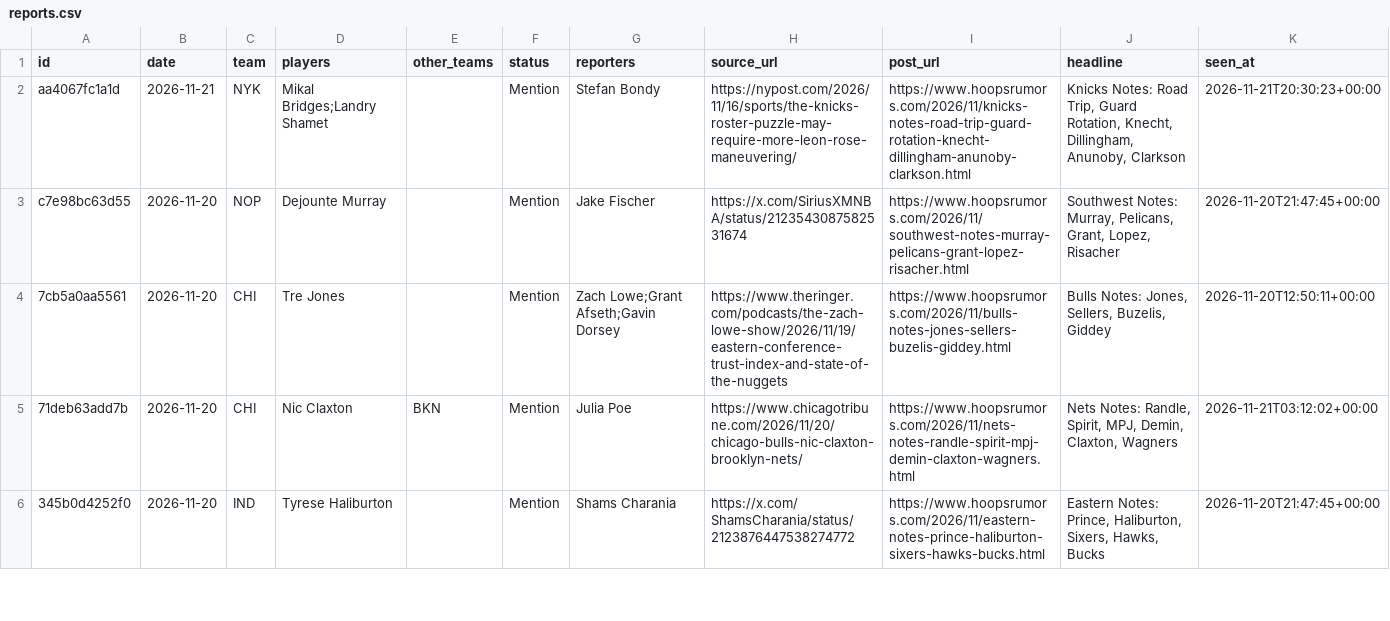
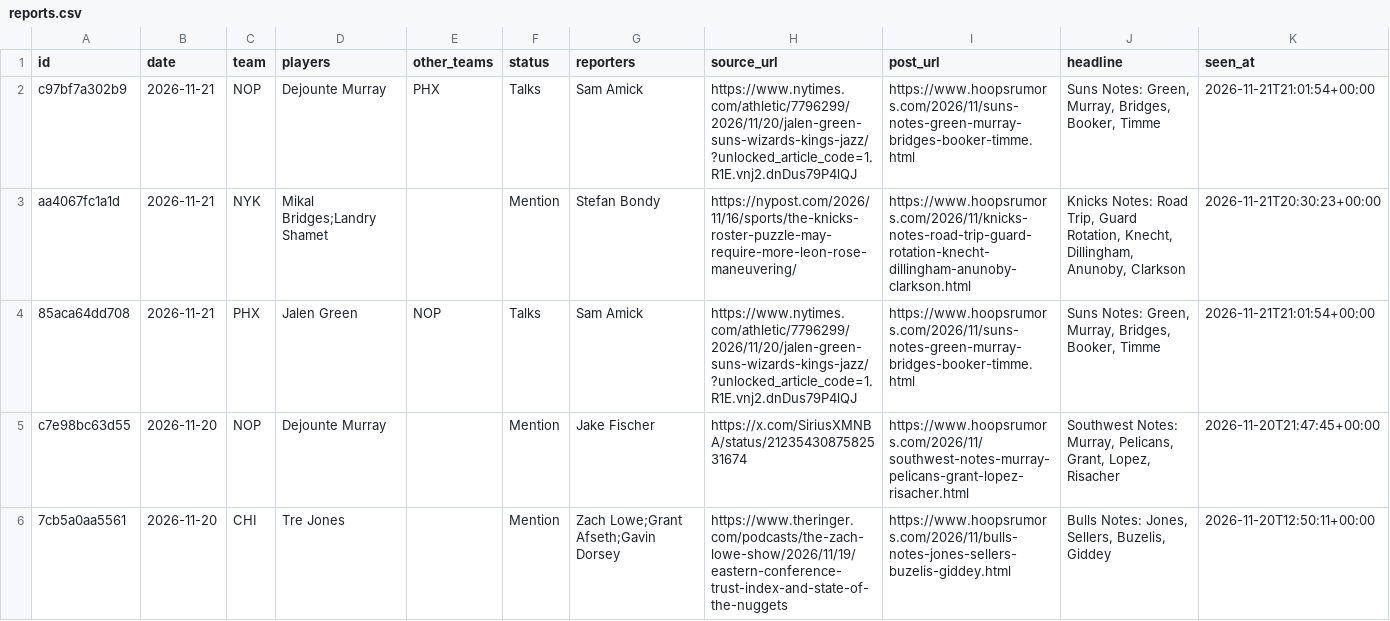
Before and after one commit to Stots714/lakers-tracker, a CSV file: data/trades/reports.csv, drawn as a sheet; only a part is shown; the shorter side is filled out with more unchanged rows; the diff names each change by its address in the sheet, - before the commit and + after, or states it on an @@ line.

Commit message:
Trade reports: 2 new

```diff
--- a/data/trades/reports.csv
+++ b/data/trades/reports.csv
+row 2: c97bf7a302b9 | 2026-11-21 | NOP | Dejounte Murray | PHX | Talks | Sam Amick | https://www.nytimes.com/athletic/7796299/2026/11/20/jalen-green-suns-wizards-kings-jazz/?unlocked_article_code=1.R1E.vnj2.dnDus79P4lQJ | https://www.hoopsrumors.com/2026/11/suns-notes-green-murray-bridges-booker-timme.html | Suns Notes: Green, Murray, Bridges, Booker, Timme | 2026-11-21T21:01:54+00:00
+row 4: 85aca64dd708 | 2026-11-21 | PHX | Jalen Green | NOP | Talks | Sam Amick | https://www.nytimes.com/athletic/7796299/2026/11/20/jalen-green-suns-wizards-kings-jazz/?unlocked_article_code=1.R1E.vnj2.dnDus79P4lQJ | https://www.hoopsrumors.com/2026/11/suns-notes-green-murray-bridges-booker-timme.html | Suns Notes: Green, Murray, Bridges, Booker, Timme | 2026-11-21T21:01:54+00:00
```
Also changed, not shown: 1 other file.
